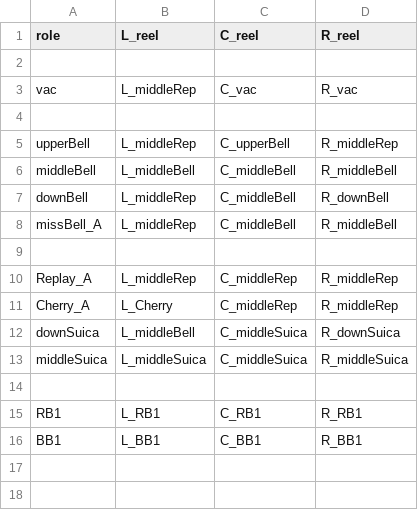
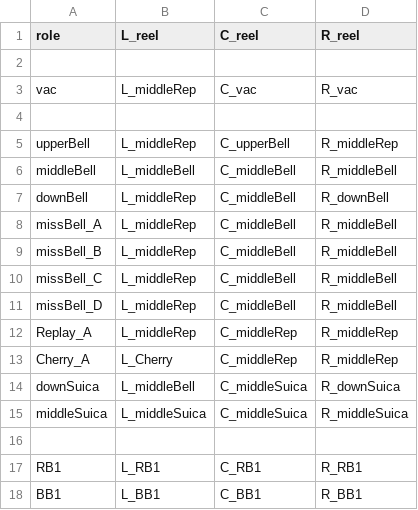
Before and after one commit to notpaint/pachislot, a CSV file: build_db/csv/control_map.csv, drawn as a sheet.

```diff
--- a/build_db/csv/control_map.csv
+++ b/build_db/csv/control_map.csv
@@ -8,3 +8,5 @@ downBell,L_middleRep,C_middleBell,R_downBell
 missBell_A,L_middleRep,C_middleBell,R_middleBell
-,,,
+missBell_B,L_middleRep,C_middleBell,R_middleBell
+missBell_C,L_middleRep,C_middleBell,R_middleBell
+missBell_D,L_middleRep,C_middleBell,R_middleBell
 Replay_A,L_middleRep,C_middleRep,R_middleRep
```
Also changed, not shown: 7 other files.
